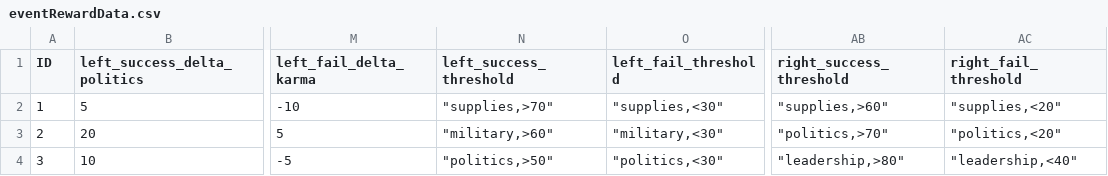
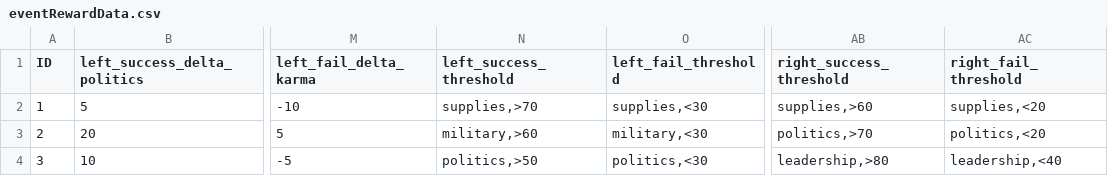
Before and after one commit to hegon910/Project_Aegis, a CSV file: Assets/Resources/eventRewardData.csv, drawn as a sheet; only a part is shown, gaps mark what is left out; the diff names each change by its address in the sheet, - before the commit and + after, or states it on an @@ line.

```diff
--- a/Assets/Resources/eventRewardData.csv
+++ b/Assets/Resources/eventRewardData.csv
-N2 (left_success_threshold): "supplies,>70"
+N2 (left_success_threshold): supplies,>70
-O2 (left_fail_threshold): "supplies,<30"
+O2 (left_fail_threshold): supplies,<30
-AB2 (right_success_threshold): "supplies,>60"
+AB2 (right_success_threshold): supplies,>60
-AC2 (right_fail_threshold): "supplies,<20"
+AC2 (right_fail_threshold): supplies,<20
-N3 (left_success_threshold): "military,>60"
+N3 (left_success_threshold): military,>60
-O3 (left_fail_threshold): "military,<30"
+O3 (left_fail_threshold): military,<30
-AB3 (right_success_threshold): "politics,>70"
+AB3 (right_success_threshold): politics,>70
-AC3 (right_fail_threshold): "politics,<20"
+AC3 (right_fail_threshold): politics,<20
-N4 (left_success_threshold): "politics,>50"
+N4 (left_success_threshold): politics,>50
-O4 (left_fail_threshold): "politics,<30"
+O4 (left_fail_threshold): politics,<30
-AB4 (right_success_threshold): "leadership,>80"
+AB4 (right_success_threshold): leadership,>80
-AC4 (right_fail_threshold): "leadership,<40"
+AC4 (right_fail_threshold): leadership,<40
```
Also changed, not shown: Assets/Resources/eventStringData.csv, 2 other files.
